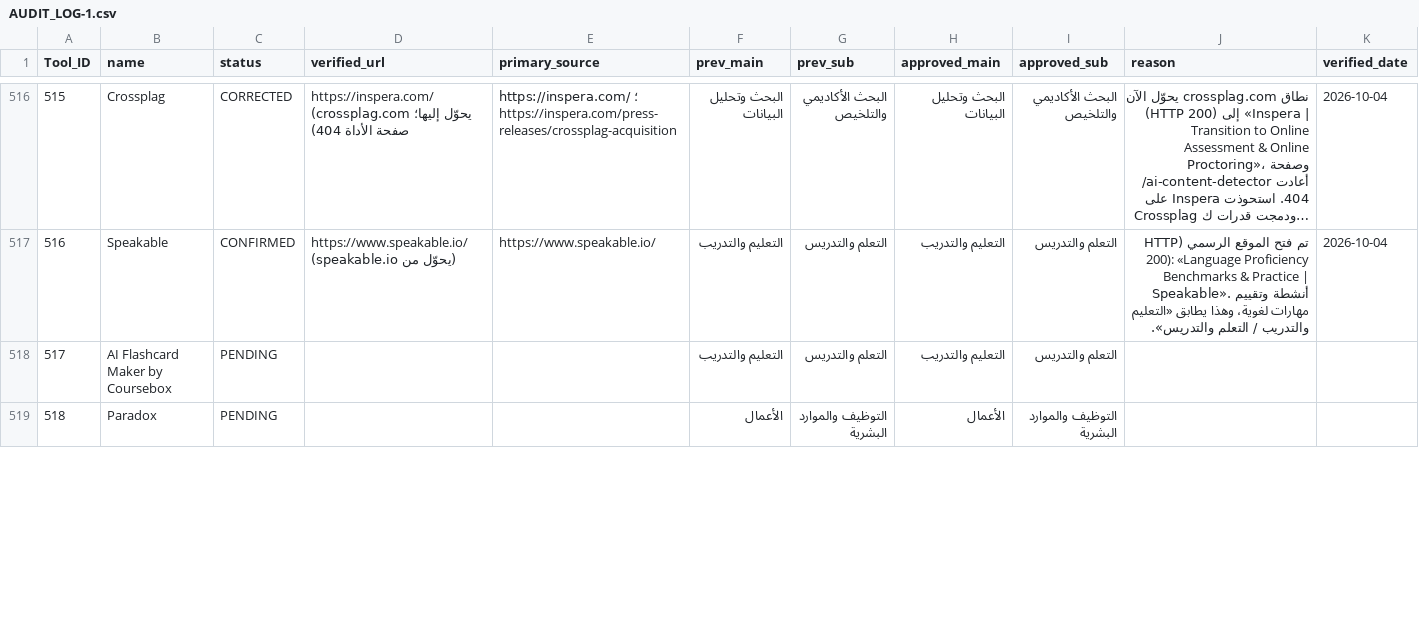
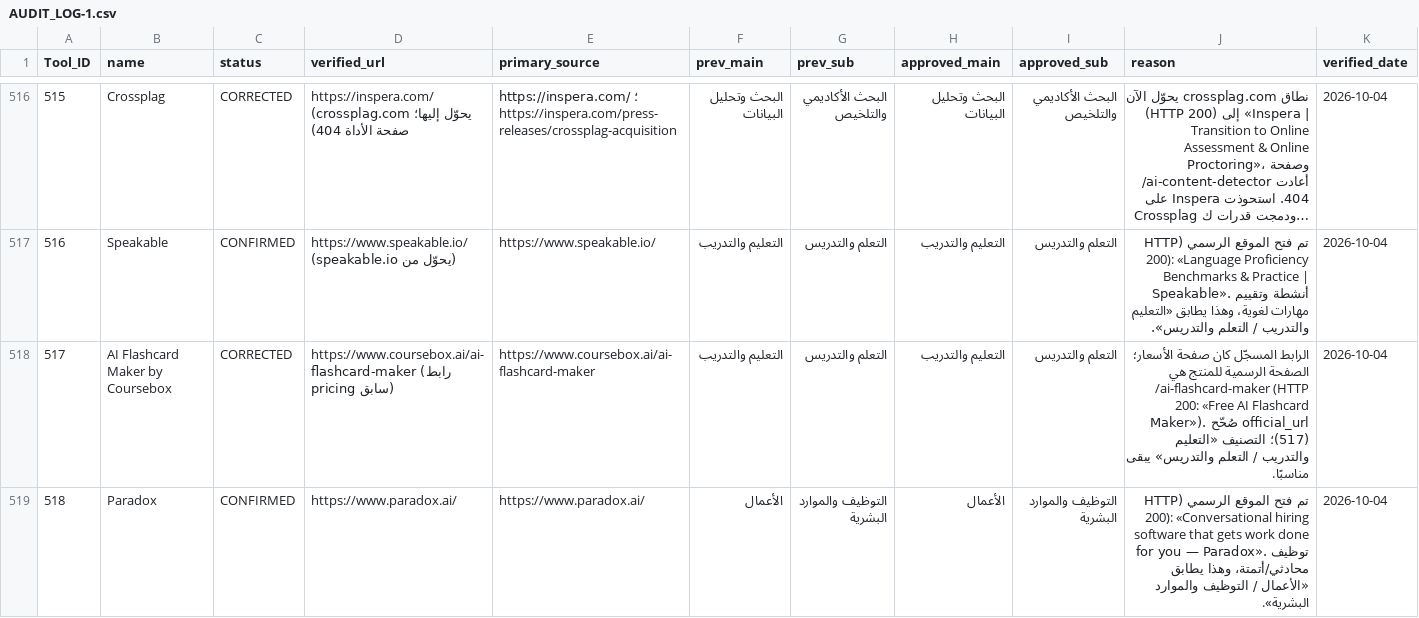
Before and after one commit to jr30rashid-coder/adasa-ai-audit1, a CSV file: AUDIT_LOG-1.csv, drawn as a sheet; only a part is shown, gaps mark what is left out; long unchanged cells end in …; the diff covers the shown part only.

```diff
--- a/AUDIT_LOG-1.csv
+++ b/AUDIT_LOG-1.csv
@@ -517,3 +517,3 @@ Tool_ID,name,status,verified_url,primary_source,prev_main,prev_sub,approved_main
 516,Speakable,CONFIRMED,https://www.speakable.io/ (يحوّل من speakable.io),https://www.speakable.io/,التعليم والتدريب,التعلم والتدريس,التعليم والتدريب,التعلم والتدريس,تم فتح الموقع الرسمي (HTTP 200): «Language Proficiency Benchmarks & Practice | Speakable». أنشطة وتقييم مهارات لغوية، وهذا يطابق «التعليم والتدريب / التعلم والتدريس».,2026-10-04
-517,AI Flashcard Maker by Coursebox,PENDING,,,التعليم والتدريب,التعلم والتدريس,التعليم والتدريب,التعلم والتدريس,,
-518,Paradox,PENDING,,,الأعمال,التوظيف والموارد البشرية,الأعمال,التوظيف والموارد البشرية,,
+517,AI Flashcard Maker by Coursebox,CORRECTED,https://www.coursebox.ai/ai-flashcard-maker (رابط pricing سابق),https://www.coursebox.ai/ai-flashcard-maker,التعليم والتدريب,التعلم والتدريس,التعليم والتدريب,التعلم والتدريس,الرابط المسجّل كان صفحة الأسعار؛ الصفحة الرسمية للمنتج هي /ai-flashcard-maker (HTTP 200: «Free AI Flashcard Maker»). صُحّح official_url (517)؛ التصنيف «التعليم والتدريب / التعلم والتدريس» يبقى مناسبًا.,2026-10-04
+518,Paradox,CONFIRMED,https://www.paradox.ai/,https://www.paradox.ai/,الأعمال,التوظيف والموارد البشرية,الأعمال,التوظيف والموارد البشرية,تم فتح الموقع الرسمي (HTTP 200): «Conversational hiring software that gets work done for you — Paradox». توظيف محادثي/أتمتة، وهذا يطابق «الأعمال / التوظيف والموارد البشرية».,2026-10-04
```
Also changed, not shown: 31 edited cells elsewhere in this file, 1 other file.
